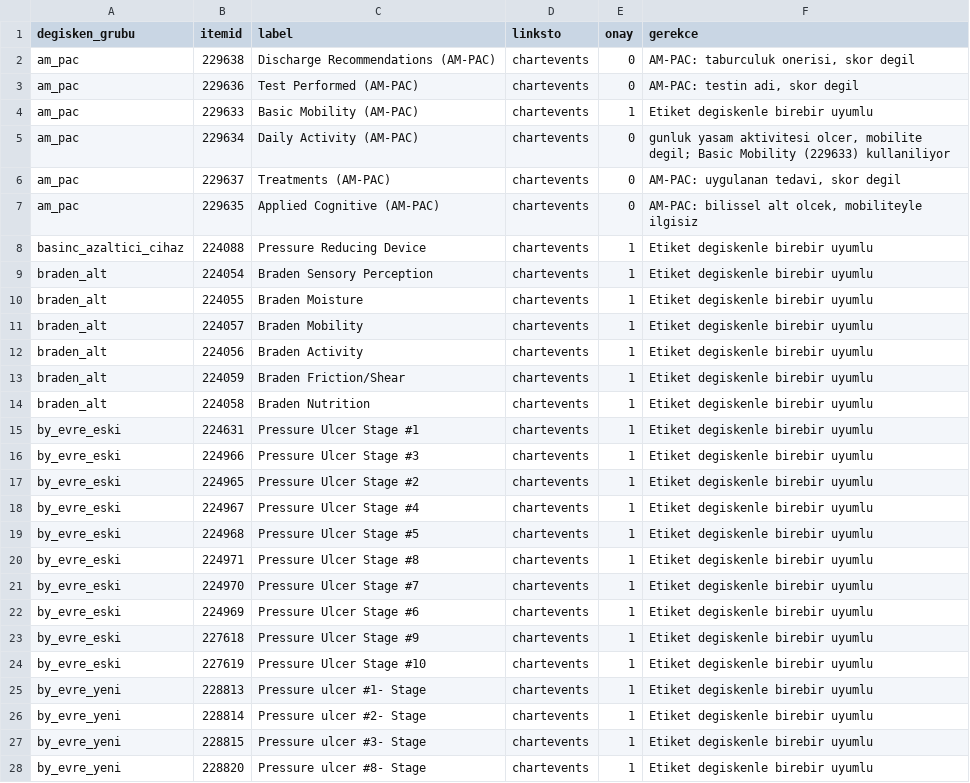
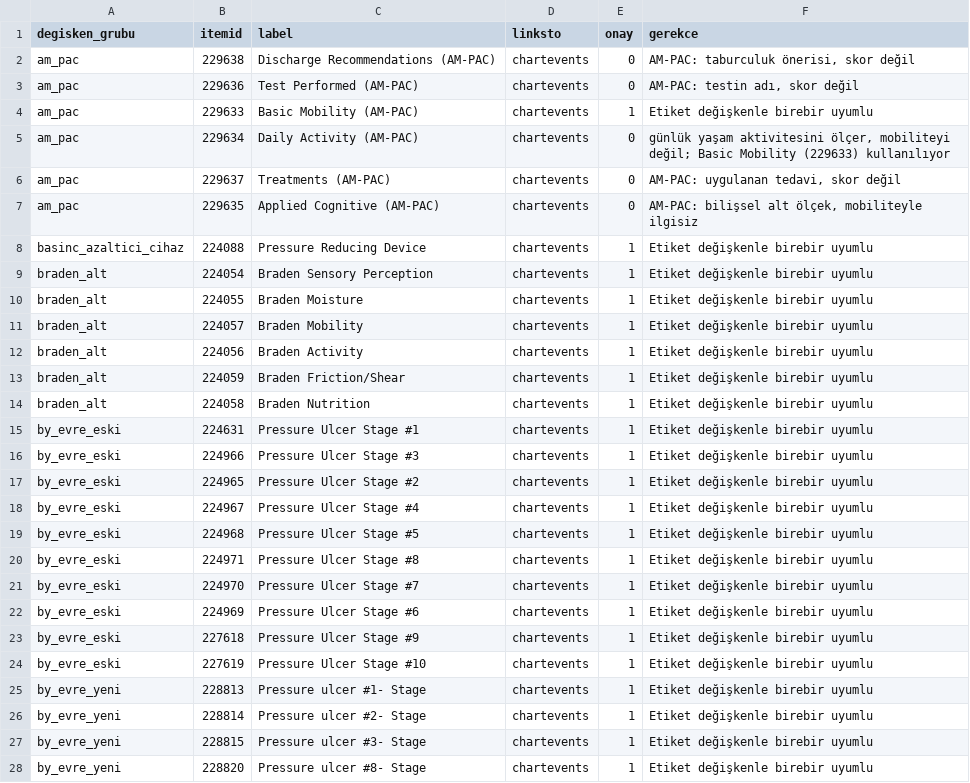
Before and after one commit to cihanemres/mimic-jhhlm-pressure-injury, a CSV file: config/itemids_onayli.csv, drawn as a sheet; only a part is shown; the diff covers the shown part only.

Commit message:
itemids_onayli: gerekce sutunu Turkce karakterli (makaledeki Ek Tablo E5 ile ayni)

```diff
--- a/config/itemids_onayli.csv
+++ b/config/itemids_onayli.csv
@@ -1,28 +1,28 @@
 degisken_grubu,itemid,label,linksto,onay,gerekce
-am_pac,229638,Discharge Recommendations (AM-PAC),chartevents,0,"AM-PAC: taburculuk onerisi, skor degil"
-am_pac,229636,Test Performed (AM-PAC),chartevents,0,"AM-PAC: testin adi, skor degil"
-am_pac,229633,Basic Mobility (AM-PAC),chartevents,1,Etiket degiskenle birebir uyumlu
-am_pac,229634,Daily Activity (AM-PAC),chartevents,0,"gunluk yasam aktivitesi olcer, mobilite degil; Basic Mobility (229633) kullaniliyor"
-am_pac,229637,Treatments (AM-PAC),chartevents,0,"AM-PAC: uygulanan tedavi, skor degil"
-am_pac,229635,Applied Cognitive (AM-PAC),chartevents,0,"AM-PAC: bilissel alt olcek, mobiliteyle ilgisiz"
-basinc_azaltici_cihaz,224088,Pressure Reducing Device,chartevents,1,Etiket degiskenle birebir uyumlu
-braden_alt,224054,Braden Sensory Perception,chartevents,1,Etiket degiskenle birebir uyumlu
-braden_alt,224055,Braden Moisture,chartevents,1,Etiket degiskenle birebir uyumlu
-braden_alt,224057,Braden Mobility,chartevents,1,Etiket degiskenle birebir uyumlu
-braden_alt,224056,Braden Activity,chartevents,1,Etiket degiskenle birebir uyumlu
-braden_alt,224059,Braden Friction/Shear,chartevents,1,Etiket degiskenle birebir uyumlu
-braden_alt,224058,Braden Nutrition,chartevents,1,Etiket degiskenle birebir uyumlu
-by_evre_eski,224631,Pressure Ulcer Stage #1,chartevents,1,Etiket degiskenle birebir uyumlu
-by_evre_eski,224966,Pressure Ulcer Stage #3,chartevents,1,Etiket degiskenle birebir uyumlu
-by_evre_eski,224965,Pressure Ulcer Stage #2,chartevents,1,Etiket degiskenle birebir uyumlu
-by_evre_eski,224967,Pressure Ulcer Stage #4,chartevents,1,Etiket degiskenle birebir uyumlu
-by_evre_eski,224968,Pressure Ulcer Stage #5,chartevents,1,Etiket degiskenle birebir uyumlu
-by_evre_eski,224971,Pressure Ulcer Stage #8,chartevents,1,Etiket degiskenle birebir uyumlu
-by_evre_eski,224970,Pressure Ulcer Stage #7,chartevents,1,Etiket degiskenle birebir uyumlu
-by_evre_eski,224969,Pressure Ulcer Stage #6,chartevents,1,Etiket degiskenle birebir uyumlu
-by_evre_eski,227618,Pressure Ulcer Stage #9,chartevents,1,Etiket degiskenle birebir uyumlu
-by_evre_eski,227619,Pressure Ulcer Stage #10,chartevents,1,Etiket degiskenle birebir uyumlu
-by_evre_yeni,228813,Pressure ulcer #1- Stage,chartevents,1,Etiket degiskenle birebir uyumlu
-by_evre_yeni,228814,Pressure ulcer #2- Stage,chartevents,1,Etiket degiskenle birebir uyumlu
-by_evre_yeni,228815,Pressure ulcer #3- Stage,chartevents,1,Etiket degiskenle birebir uyumlu
-by_evre_yeni,228820,Pressure ulcer #8- Stage,chartevents,1,Etiket degiskenle birebir uyumlu
+am_pac,229638,Discharge Recommendations (AM-PAC),chartevents,0,"AM-PAC: taburculuk önerisi, skor değil"
+am_pac,229636,Test Performed (AM-PAC),chartevents,0,"AM-PAC: testin adı, skor değil"
+am_pac,229633,Basic Mobility (AM-PAC),chartevents,1,Etiket değişkenle birebir uyumlu
+am_pac,229634,Daily Activity (AM-PAC),chartevents,0,"günlük yaşam aktivitesini ölçer, mobiliteyi değil; Basic Mobility (229633) kullanılıyor"
+am_pac,229637,Treatments (AM-PAC),chartevents,0,"AM-PAC: uygulanan tedavi, skor değil"
+am_pac,229635,Applied Cognitive (AM-PAC),chartevents,0,"AM-PAC: bilişsel alt ölçek, mobiliteyle ilgisiz"
+basinc_azaltici_cihaz,224088,Pressure Reducing Device,chartevents,1,Etiket değişkenle birebir uyumlu
+braden_alt,224054,Braden Sensory Perception,chartevents,1,Etiket değişkenle birebir uyumlu
+braden_alt,224055,Braden Moisture,chartevents,1,Etiket değişkenle birebir uyumlu
+braden_alt,224057,Braden Mobility,chartevents,1,Etiket değişkenle birebir uyumlu
+braden_alt,224056,Braden Activity,chartevents,1,Etiket değişkenle birebir uyumlu
+braden_alt,224059,Braden Friction/Shear,chartevents,1,Etiket değişkenle birebir uyumlu
+braden_alt,224058,Braden Nutrition,chartevents,1,Etiket değişkenle birebir uyumlu
+by_evre_eski,224631,Pressure Ulcer Stage #1,chartevents,1,Etiket değişkenle birebir uyumlu
+by_evre_eski,224966,Pressure Ulcer Stage #3,chartevents,1,Etiket değişkenle birebir uyumlu
+by_evre_eski,224965,Pressure Ulcer Stage #2,chartevents,1,Etiket değişkenle birebir uyumlu
+by_evre_eski,224967,Pressure Ulcer Stage #4,chartevents,1,Etiket değişkenle birebir uyumlu
+by_evre_eski,224968,Pressure Ulcer Stage #5,chartevents,1,Etiket değişkenle birebir uyumlu
+by_evre_eski,224971,Pressure Ulcer Stage #8,chartevents,1,Etiket değişkenle birebir uyumlu
+by_evre_eski,224970,Pressure Ulcer Stage #7,chartevents,1,Etiket değişkenle birebir uyumlu
+by_evre_eski,224969,Pressure Ulcer Stage #6,chartevents,1,Etiket değişkenle birebir uyumlu
+by_evre_eski,227618,Pressure Ulcer Stage #9,chartevents,1,Etiket değişkenle birebir uyumlu
+by_evre_eski,227619,Pressure Ulcer Stage #10,chartevents,1,Etiket değişkenle birebir uyumlu
+by_evre_yeni,228813,Pressure ulcer #1- Stage,chartevents,1,Etiket değişkenle birebir uyumlu
+by_evre_yeni,228814,Pressure ulcer #2- Stage,chartevents,1,Etiket değişkenle birebir uyumlu
+by_evre_yeni,228815,Pressure ulcer #3- Stage,chartevents,1,Etiket değişkenle birebir uyumlu
+by_evre_yeni,228820,Pressure ulcer #8- Stage,chartevents,1,Etiket değişkenle birebir uyumlu
```
Also changed, not shown: 83 edited cells elsewhere in this file.
